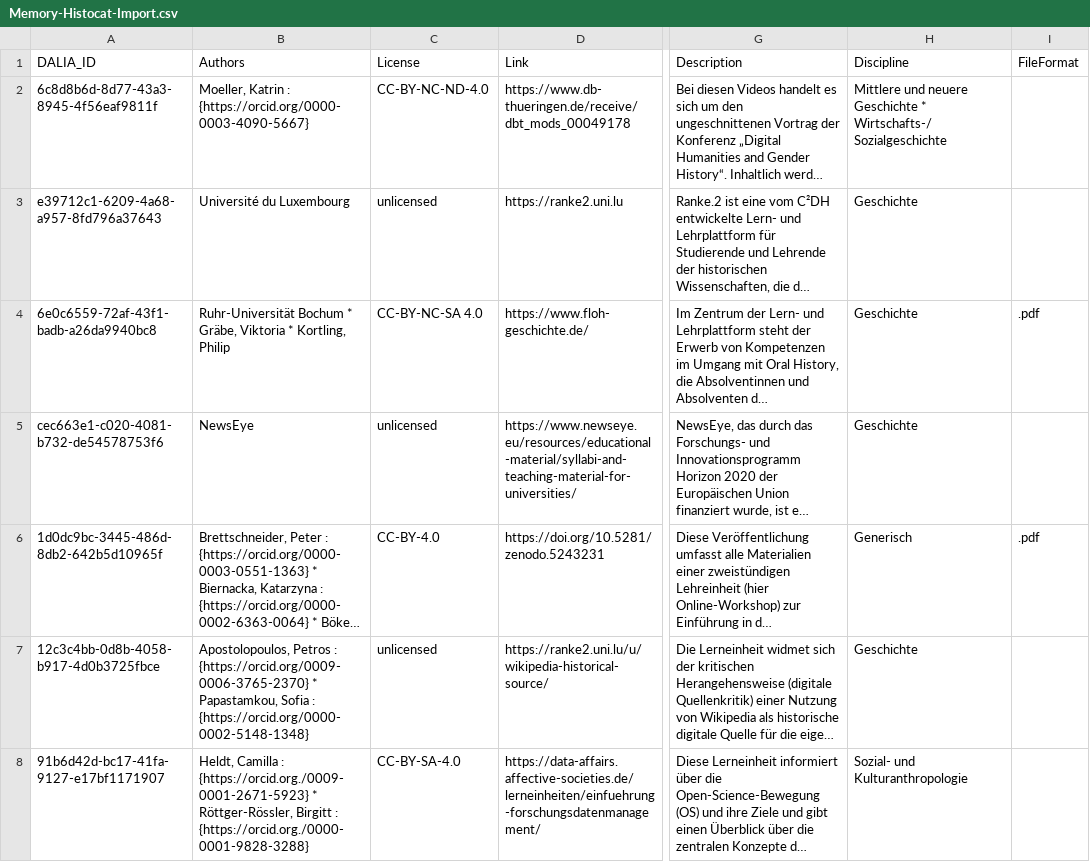
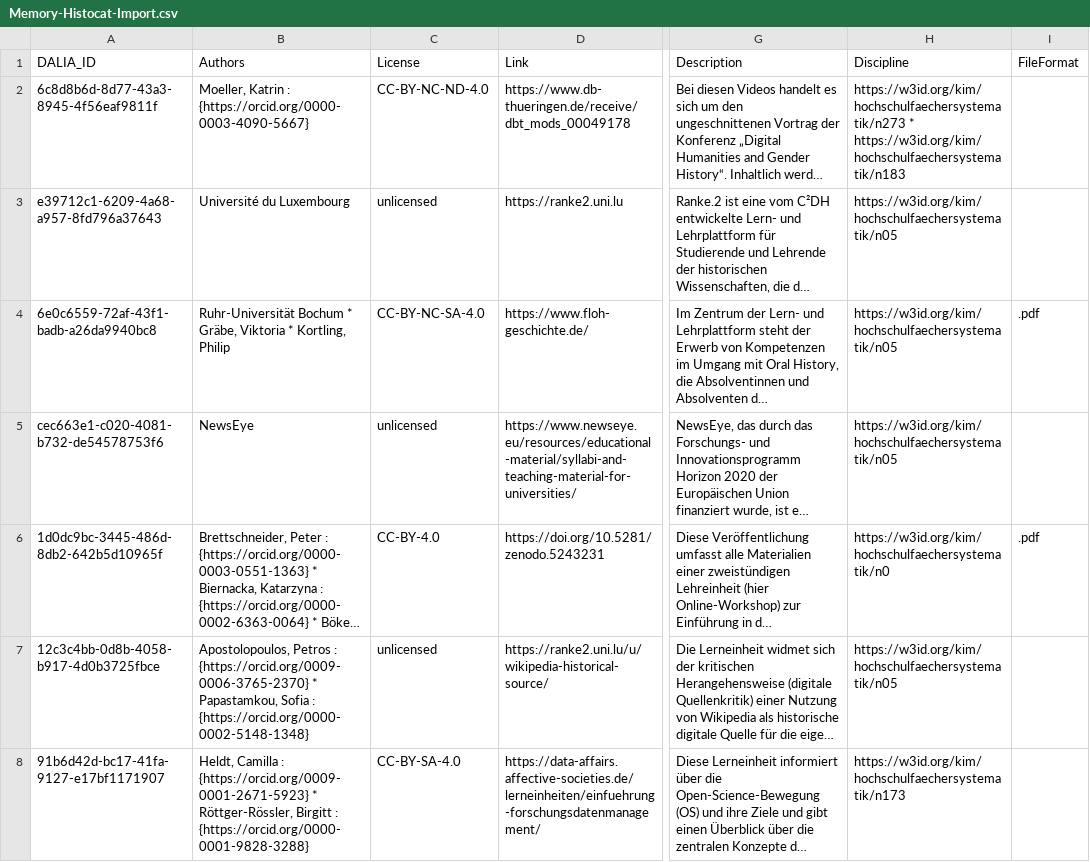
Before and after one commit to data-literacy-alliance/dalia-curation, a CSV file: curation/Memory-Histocat-Import.csv, drawn as a sheet; only a part is shown, gaps mark what is left out; long unchanged cells end in …; the diff covers the shown part only; the diff names each change by its address in the sheet, - before the commit and + after, or states it on an @@ line.

Commit message:
Update Memory-Histocat-Import.csv

```diff
--- a/curation/Memory-Histocat-Import.csv
+++ b/curation/Memory-Histocat-Import.csv
-H2 (Discipline): Mittlere und neuere Geschichte * Wirtschafts-/ Sozialgeschichte
+H2 (Discipline): https://w3id.org/kim/hochschulfaechersystematik/n273 * https://w3id.org/kim/hochschulfaechersystematik/n183
-H3:H5 (Discipline): Geschichte
+H3:H5 (Discipline): https://w3id.org/kim/hochschulfaechersystematik/n05
-C4 (License): CC-BY-NC-SA 4.0
+C4 (License): CC-BY-NC-SA-4.0
-H6 (Discipline): Generisch
+H6 (Discipline): https://w3id.org/kim/hochschulfaechersystematik/n0
-H7 (Discipline): Geschichte
+H7 (Discipline): https://w3id.org/kim/hochschulfaechersystematik/n05
-B8 (Authors): …Camilla : {https://orcid.org./0009-0001-2671-5923} * Röttger-Rössler, Birgitt : {https://orcid.org./0000-0001-9828-3288}
+B8 (Authors): …Camilla : {https://orcid.org/0009-0001-2671-5923} * Röttger-Rössler, Birgitt : {https://orcid.org/0000-0001-9828-3288}
-H8 (Discipline): Sozial- und Kulturanthropologie
+H8 (Discipline): https://w3id.org/kim/hochschulfaechersystematik/n173
```
Also changed, not shown: 36 edited cells elsewhere in this file.
